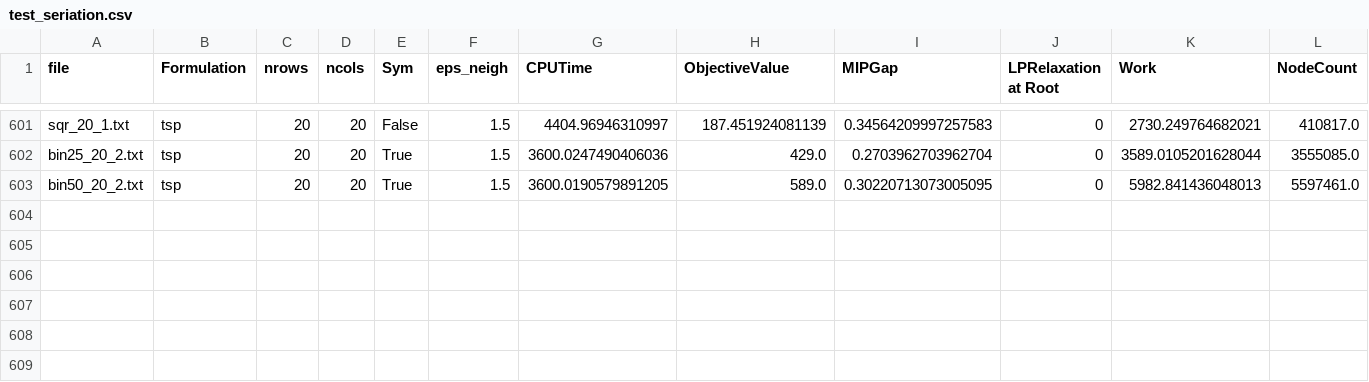
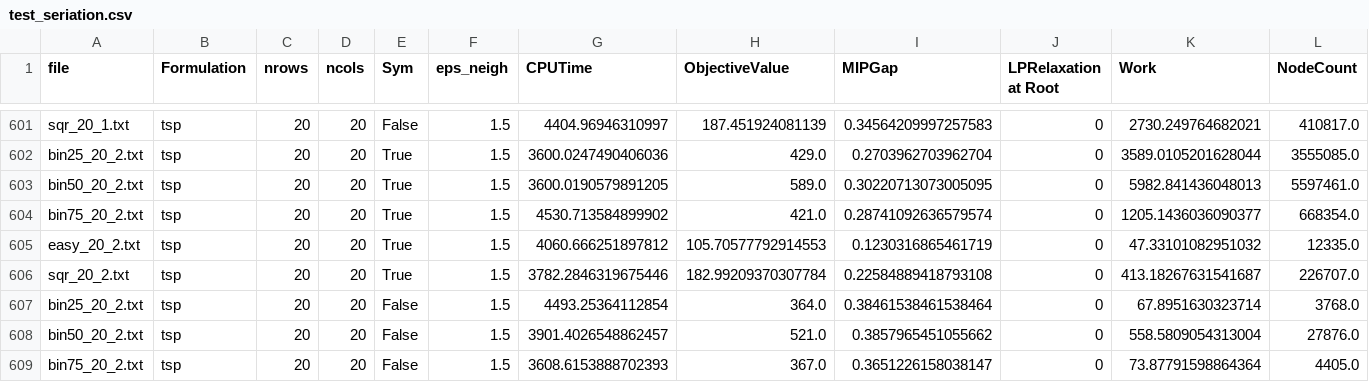
Before and after one commit to vblancoOR/seriation_mathopt, a CSV file: experiments/test_seriation.csv, drawn as a sheet; only a part is shown, gaps mark what is left out; rows hold the shown columns only; the diff names each change by its address in the sheet, - before the commit and + after, or states it on an @@ line.

```diff
--- a/experiments/test_seriation.csv
+++ b/experiments/test_seriation.csv
+row 604: bin75_20_2.txt | tsp | 20 | 20 | True | 1.5 | 4530.713584899902 | 421.0 | 0.28741092636579574 | 0 | 1205.1436036090377 | 668354.0
+row 605: easy_20_2.txt | tsp | 20 | 20 | True | 1.5 | 4060.666251897812 | 105.70577792914553 | 0.1230316865461719 | 0 | 47.33101082951032 | 12335.0
+row 606: sqr_20_2.txt | tsp | 20 | 20 | True | 1.5 | 3782.2846319675446 | 182.99209370307784 | 0.22584889418793108 | 0 | 413.18267631541687 | 226707.0
+row 607: bin25_20_2.txt | tsp | 20 | 20 | False | 1.5 | 4493.25364112854 | 364.0 | 0.38461538461538464 | 0 | 67.8951630323714 | 3768.0
+row 608: bin50_20_2.txt | tsp | 20 | 20 | False | 1.5 | 3901.4026548862457 | 521.0 | 0.3857965451055662 | 0 | 558.5809054313004 | 27876.0
+row 609: bin75_20_2.txt | tsp | 20 | 20 | False | 1.5 | 3608.6153888702393 | 367.0 | 0.3651226158038147 | 0 | 73.87791598864364 | 4405.0
```
Also changed, not shown: 10 other files.
